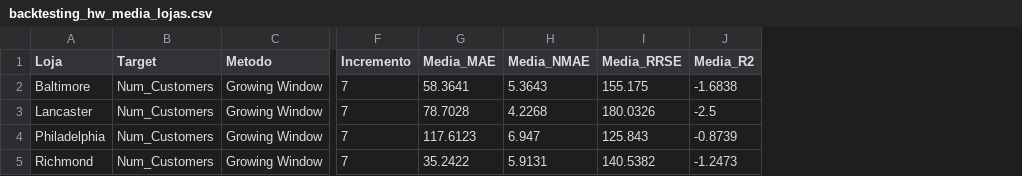
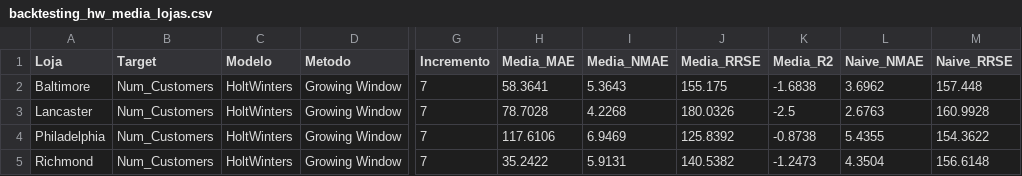
Before and after one commit to pg55893/tiapose2526, a CSV file: Files/fase1/Univariado/HoltWinters/backtesting_hw_media_lojas.csv, drawn as a sheet; only a part is shown, gaps mark what is left out; addresses are those after the commit; the diff names each change by its address in the sheet, - before the commit and + after, or states it on an @@ line.

```diff
--- a/Files/fase1/Univariado/HoltWinters/backtesting_hw_media_lojas.csv
+++ b/Files/fase1/Univariado/HoltWinters/backtesting_hw_media_lojas.csv
+column C (Modelo), rows 2-5: all HoltWinters
+column L (Naive_NMAE), rows 2-5: 3.6962 | 2.6763 | 5.4355 | 4.3504
+column M (Naive_RRSE), rows 2-5: 157.448 | 160.9928 | 154.3622 | 156.6148
-H4 (Media_MAE): 117.6123
+H4 (Media_MAE): 117.6106
-I4 (Media_NMAE): 6.947
+I4 (Media_NMAE): 6.9469
-J4 (Media_RRSE): 125.843
+J4 (Media_RRSE): 125.8392
-K4 (Media_R2): -0.8739
+K4 (Media_R2): -0.8738
```
Also changed, not shown: Files/fase1/Univariado/HoltWinters/backtesting_hw_iteracoes.csv, Files/fase1/Univariado/HoltWinters/resultados_hw_fase1.csv, 27 other files.
